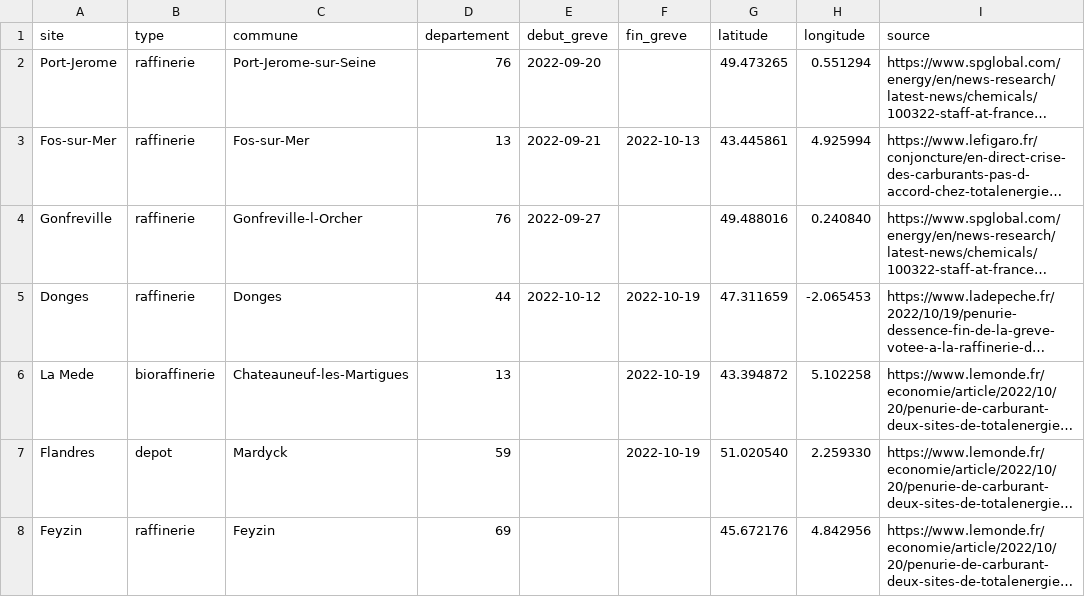
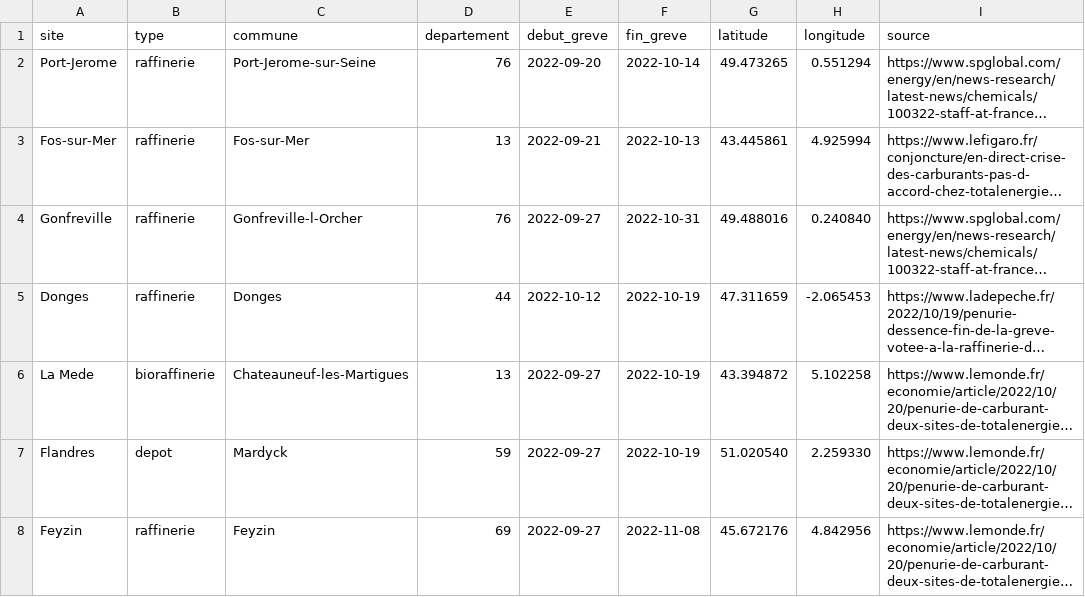
Before and after one commit to sliabes/Projet-python-, a CSV file: data/manuel/raffineries_depots.csv, drawn as a sheet; long unchanged cells end in …; the diff names each change by its address in the sheet, - before the commit and + after, or states it on an @@ line.

Commit message:
Ajout des dates de greve provisoires

```diff
--- a/data/manuel/raffineries_depots.csv
+++ b/data/manuel/raffineries_depots.csv
-F2 (fin_greve): (empty)
+F2 (fin_greve): 2022-10-14
-F4 (fin_greve): (empty)
+F4 (fin_greve): 2022-10-31
-E6:E8 (debut_greve): (empty)
+E6:E8 (debut_greve): 2022-09-27
-F8 (fin_greve): (empty)
+F8 (fin_greve): 2022-11-08
```
